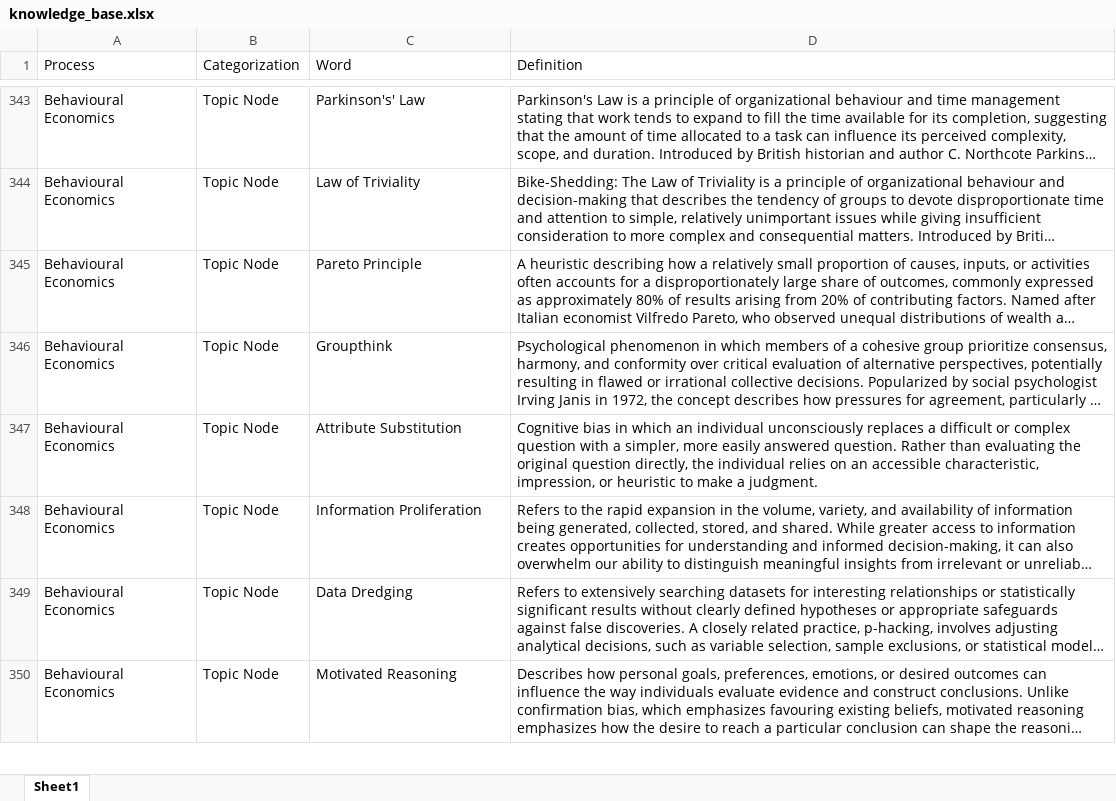
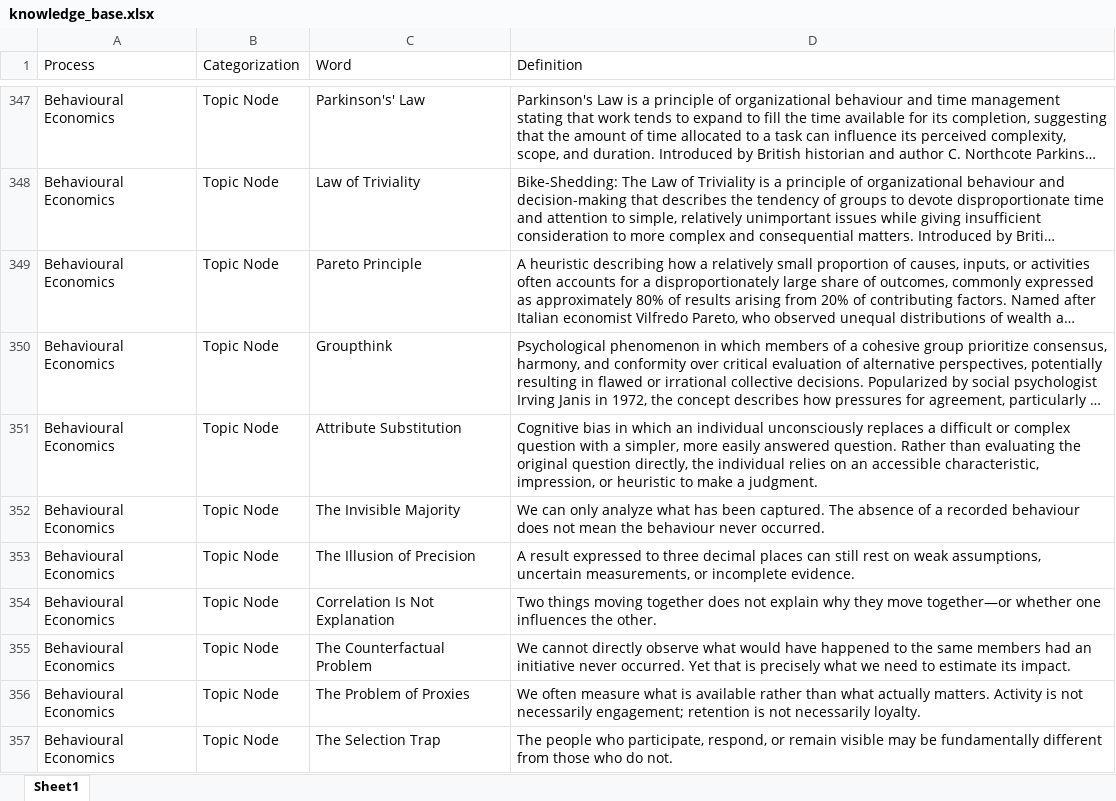
Before and after one commit to derek-dewald/Python_Tools, an Excel workbook: Streamlit/Data/knowledge_base.xlsx, sheet Sheet1, drawn as a sheet; only a part is shown, gaps mark what is left out; the shorter side is filled out with more unchanged rows; long unchanged cells end in …; values as stored, in another font and other column widths than the file's, no borders; the diff covers the shown part only; the diff names each change by its address in the sheet, - before the commit and + after, or states it on an @@ line.

```diff
--- a/Streamlit/Data/knowledge_base.xlsx (sheet Sheet1)
+++ b/Streamlit/Data/knowledge_base.xlsx (sheet Sheet1)
+row 352: Behavioural Economics | Topic Node | The Invisible Majority | We can only analyze what has been captured. The absence of a recorded behaviour does not mean the behaviour never occurred.
+row 353: Behavioural Economics | Topic Node | The Illusion of Precision | A result expressed to three decimal places can still rest on weak assumptions, uncertain measurements, or incomplete evidence.
+row 354: Behavioural Economics | Topic Node | Correlation Is Not Explanation | Two things moving together does not explain why they move together—or whether one influences the other.
+row 355: Behavioural Economics | Topic Node | The Counterfactual Problem | We cannot directly observe what would have happened to the same members had an initiative never occurred. Yet that is precisely what we need to estimate its impact.
+row 356: Behavioural Economics | Topic Node | The Problem of Proxies | We often measure what is available rather than what actually matters. Activity is not necessarily engagement; retention is not necessarily loyalty.
+row 357: Behavioural Economics | Topic Node | The Selection Trap | The people who participate, respond, or remain visible may be fundamentally different from those who do not.
```
Also changed, not shown: 20 added rows, 21 removed rows and 30 edited cells elsewhere in this sheet, Streamlit/Data/definitions.xlsx, 1 other file.
